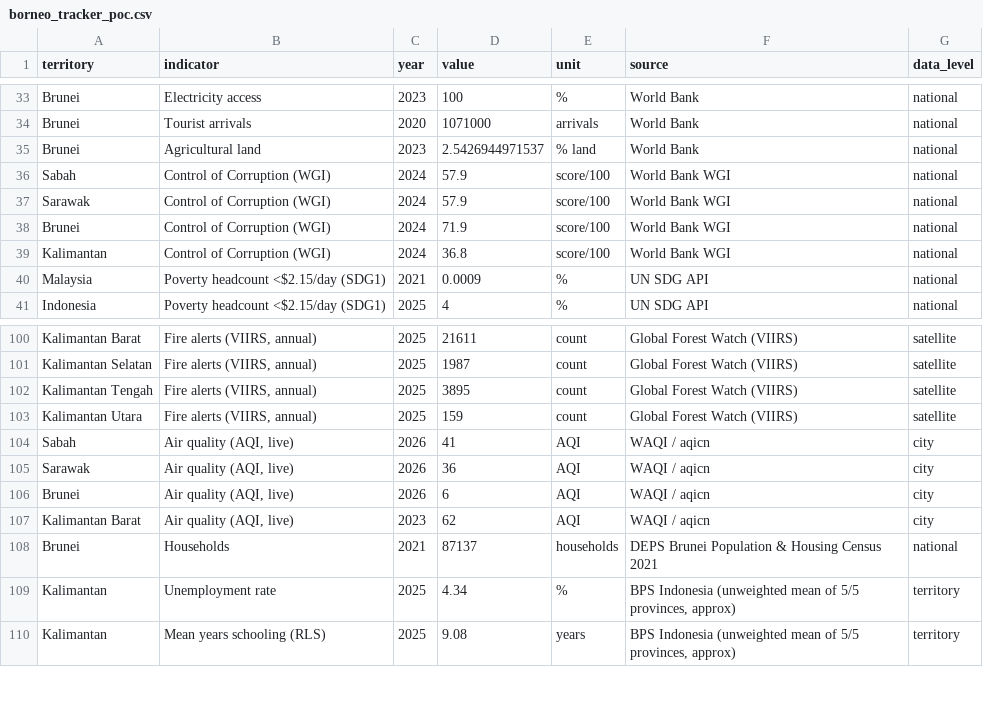
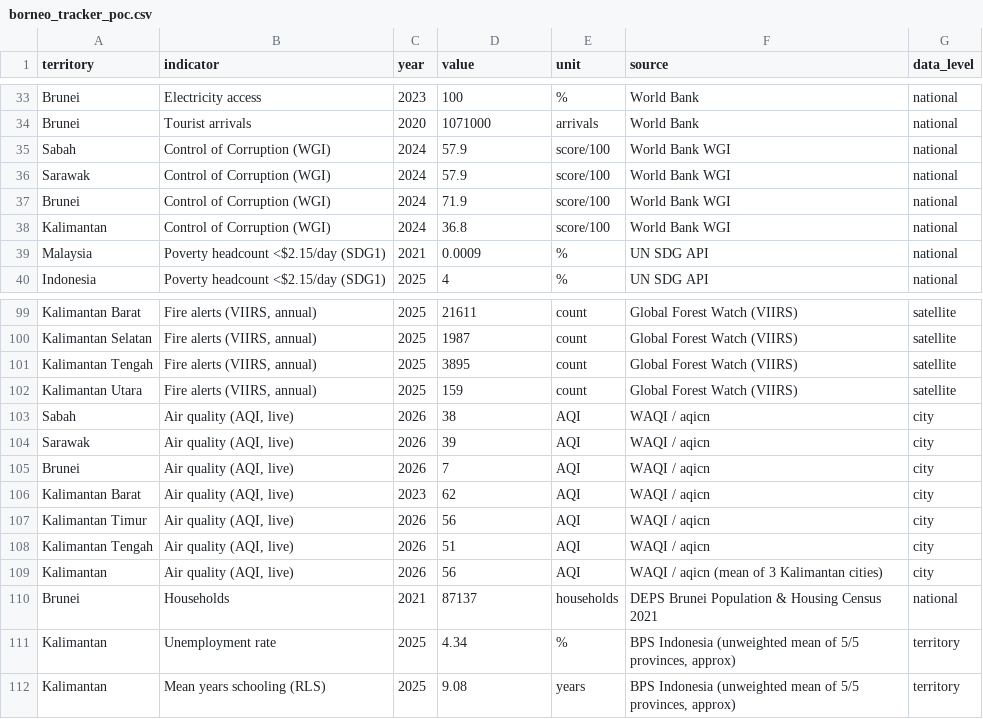
Before and after one commit to angelyong/Borneo_Tracker, a CSV file: borneo_tracker_poc.csv, drawn as a sheet; only a part is shown, gaps mark what is left out.

```diff
--- a/borneo_tracker_poc.csv
+++ b/borneo_tracker_poc.csv
@@ -34,3 +34,2 @@ Brunei,Electricity access,2023,100,%,World Bank,national
 Brunei,Tourist arrivals,2020,1071000,arrivals,World Bank,national
-Brunei,Agricultural land,2023,2.5426944971537,% land,World Bank,national
 Sabah,Control of Corruption (WGI),2024,57.9,score/100,World Bank WGI,national
@@ -103,6 +102,9 @@ Kalimantan Tengah,"Fire alerts (VIIRS, annual)",2025,3895,count,Global Forest Wa
 Kalimantan Utara,"Fire alerts (VIIRS, annual)",2025,159,count,Global Forest Watch (VIIRS),satellite
-Sabah,"Air quality (AQI, live)",2026,41,AQI,WAQI / aqicn,city
-Sarawak,"Air quality (AQI, live)",2026,36,AQI,WAQI / aqicn,city
-Brunei,"Air quality (AQI, live)",2026,6,AQI,WAQI / aqicn,city
+Sabah,"Air quality (AQI, live)",2026,38,AQI,WAQI / aqicn,city
+Sarawak,"Air quality (AQI, live)",2026,39,AQI,WAQI / aqicn,city
+Brunei,"Air quality (AQI, live)",2026,7,AQI,WAQI / aqicn,city
 Kalimantan Barat,"Air quality (AQI, live)",2023,62,AQI,WAQI / aqicn,city
+Kalimantan Timur,"Air quality (AQI, live)",2026,56,AQI,WAQI / aqicn,city
+Kalimantan Tengah,"Air quality (AQI, live)",2026,51,AQI,WAQI / aqicn,city
+Kalimantan,"Air quality (AQI, live)",2026,56,AQI,WAQI / aqicn (mean of 3 Kalimantan cities),city
 Brunei,Households,2021,87137,households,DEPS Brunei Population & Housing Census 2021,national
```
Also changed, not shown: 2 other files.
